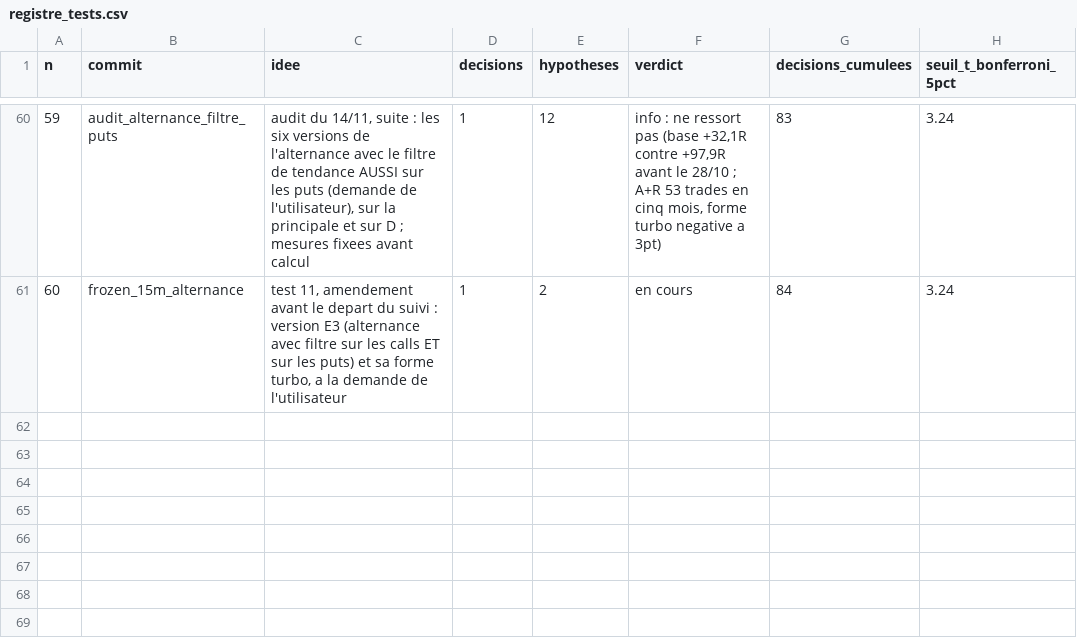
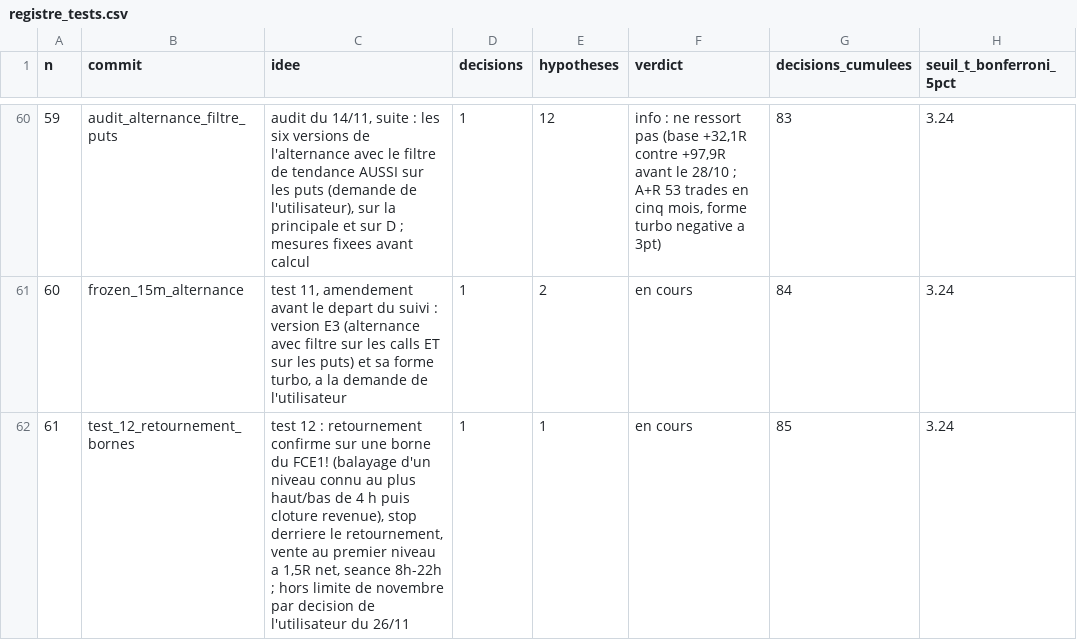
Before and after one commit to loljack01/AutoTrader, a CSV file: docs/registre_tests.csv, drawn as a sheet; only a part is shown, gaps mark what is left out; the diff names each change by its address in the sheet, - before the commit and + after, or states it on an @@ line.

```diff
--- a/docs/registre_tests.csv
+++ b/docs/registre_tests.csv
+row 62: 61 | test_12_retournement_bornes | test 12 : retournement confirme sur une borne du FCE1! (balayage d'un niveau connu au plus haut/bas de 4 h puis cloture revenue), stop derriere le retournement, vente au premier niveau a 1,5R net, seance 8h-22h ; hors limite de novembre par decision de l'utilisateur du 26/11 | 1 | 1 | en cours | 85 | 3.24
```
Also changed, not shown: 3 other files.
